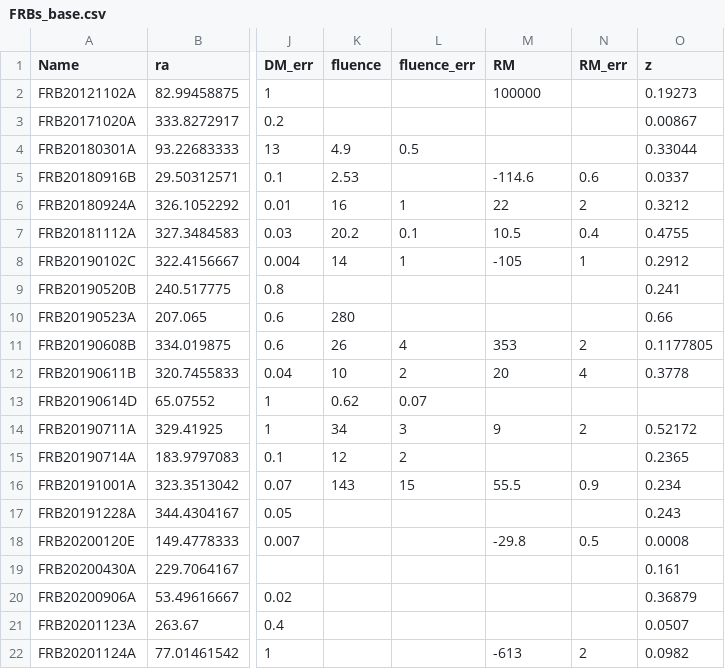
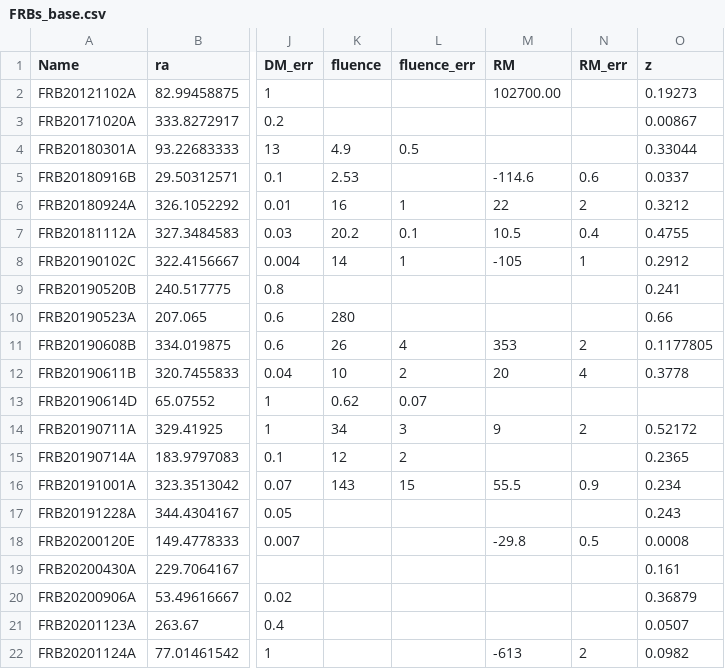
Before and after one commit to FRBs/FRB, a CSV file: frb/data/FRBs/FRBs_base.csv, drawn as a sheet; only a part is shown, gaps mark what is left out; the diff names each change by its address in the sheet, - before the commit and + after, or states it on an @@ line.

```diff
--- a/frb/data/FRBs/FRBs_base.csv
+++ b/frb/data/FRBs/FRBs_base.csv
-M2 (RM): 100000
+M2 (RM): 102700.00
```
Also changed, not shown: 1 other file.
